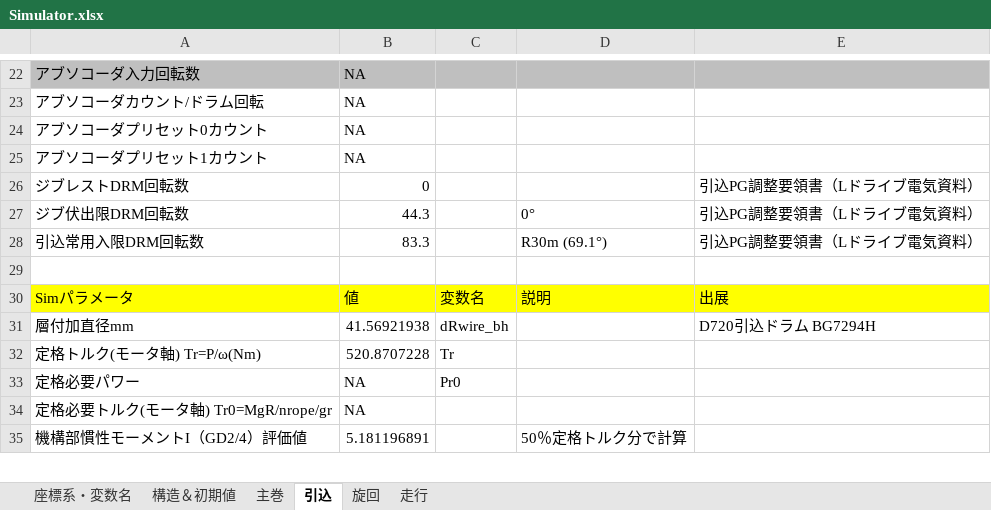
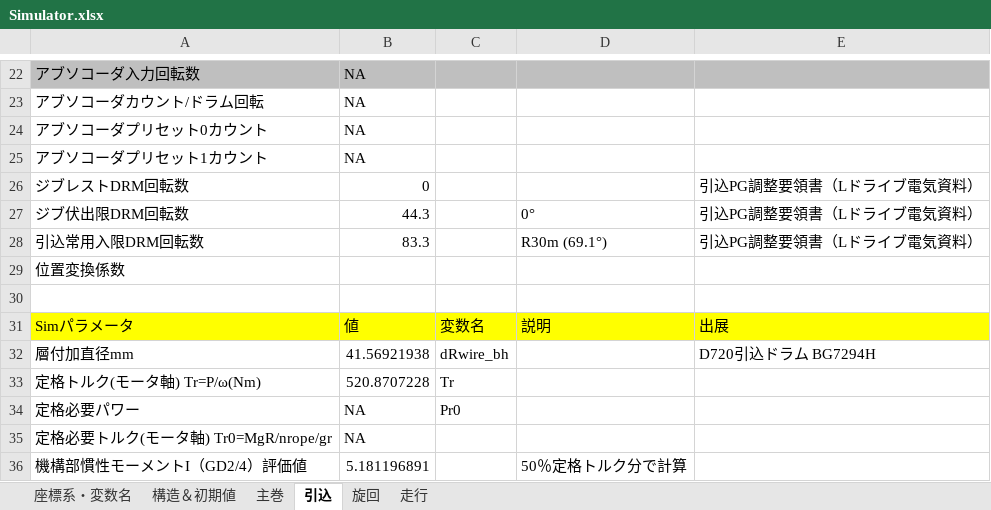
Before and after one commit to SMH-MRD/MKCC0, an Excel workbook: Simulator.xlsx, sheet 引込, drawn as a sheet; only a part is shown, gaps mark what is left out; values as stored, in another font and other column widths than the file's, no borders; charts and pictures not drawn; the diff names each change by its address in the sheet, - before the commit and + after, or states it on an @@ line.

```diff
--- a/Simulator.xlsx (sheet 引込)
+++ b/Simulator.xlsx (sheet 引込)
+row 29: 位置変換係数
```
Also changed, not shown: sheet 主巻, sheet 旋回, sheet 走行, sheet 構造＆初期値, formulas that keep their value, charts or pictures, 16 other files.
